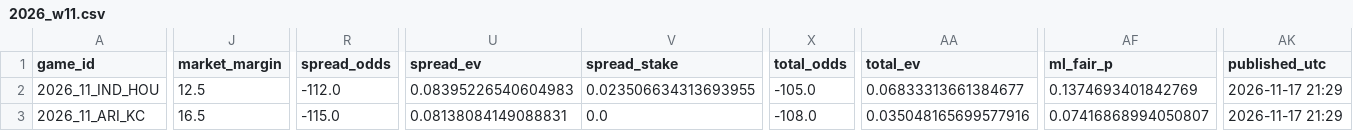
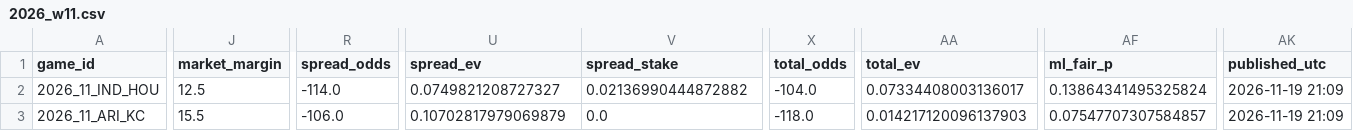
Before and after one commit to djscott03/Scott-Sports-Predictions, a CSV file: predictions/nfl/2026_w11.csv, drawn as a sheet; only a part is shown, gaps mark what is left out; the diff covers the shown part only; the diff names each change by its address in the sheet, - before the commit and + after, or states it on an @@ line.

```diff
--- a/predictions/nfl/2026_w11.csv
+++ b/predictions/nfl/2026_w11.csv
-R2 (spread_odds): -112.0
+R2 (spread_odds): -114.0
-U2 (spread_ev): 0.08395226540604983
+U2 (spread_ev): 0.0749821208727327
-V2 (spread_stake): 0.023506634313693955
+V2 (spread_stake): 0.02136990444872882
-X2 (total_odds): -105.0
+X2 (total_odds): -104.0
-AA2 (total_ev): 0.06833313661384677
+AA2 (total_ev): 0.07334408003136017
-AF2 (ml_fair_p): 0.1374693401842769
+AF2 (ml_fair_p): 0.13864341495325824
-AK2:AK3 (published_utc): 2026-11-17 21:29
+AK2:AK3 (published_utc): 2026-11-19 21:09
-J3 (market_margin): 16.5
+J3 (market_margin): 15.5
-R3 (spread_odds): -115.0
+R3 (spread_odds): -106.0
-U3 (spread_ev): 0.08138084149088831
+U3 (spread_ev): 0.10702817979069879
-X3 (total_odds): -108.0
+X3 (total_odds): -118.0
-AA3 (total_ev): 0.035048165699577916
+AA3 (total_ev): 0.014217120096137903
-AF3 (ml_fair_p): 0.07416868994050807
+AF3 (ml_fair_p): 0.07547707307584857
```
Also changed, not shown: 158 edited cells elsewhere in this file, 1 other file.
